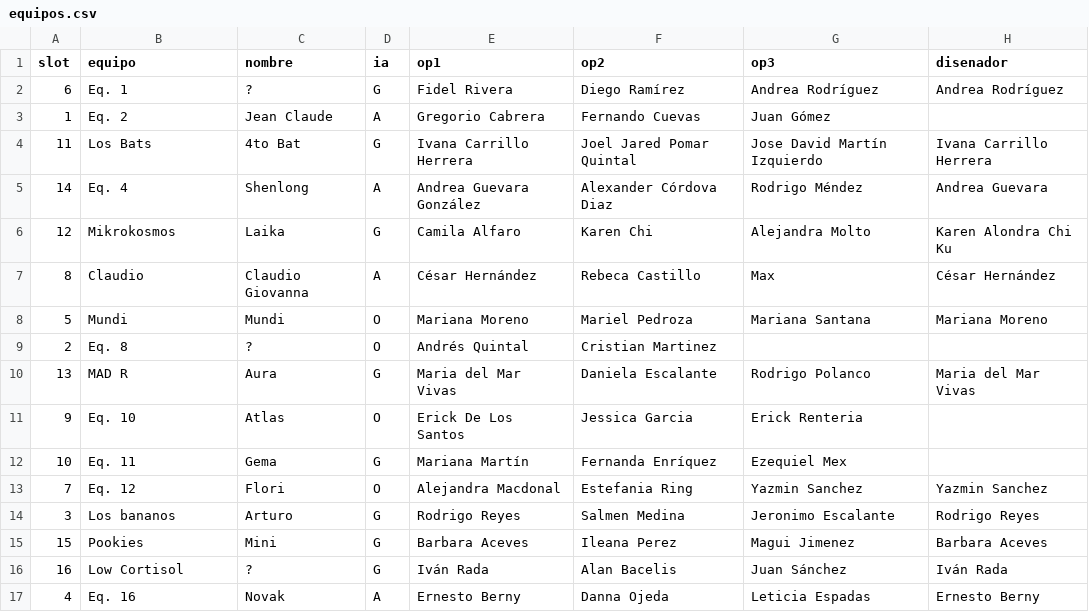
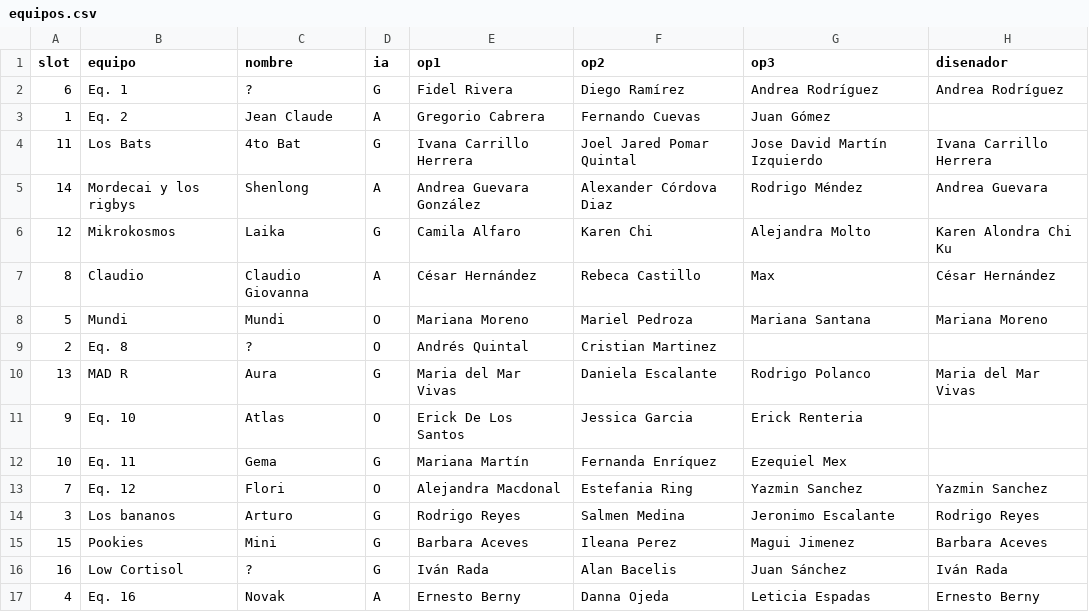
Before and after one commit to fcoral23/ai-arena, a CSV file: data/equipos.csv, drawn as a sheet; only a part is shown; the diff names each change by its address in the sheet, - before the commit and + after, or states it on an @@ line.

Commit message:
Update equipos.csv

```diff
--- a/data/equipos.csv
+++ b/data/equipos.csv
-B5 (equipo): Eq. 4
+B5 (equipo): Mordecai y los rigbys
```
